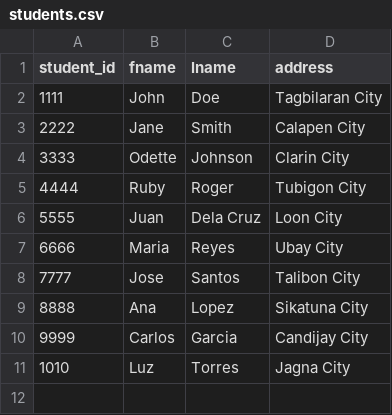
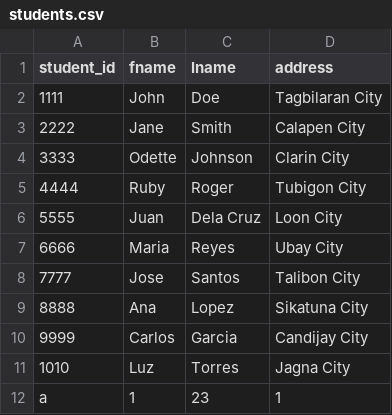
Before and after one commit to reygodz/DICT, a CSV file: students.csv, drawn as a sheet.

```diff
--- a/students.csv
+++ b/students.csv
@@ -11 +11,2 @@ student_id,fname,lname,address
 1010,Luz,Torres,Jagna City
+a,1,23,1
```
Also changed, not shown: enrolled.csv, quizzes.csv, 1 other file.
